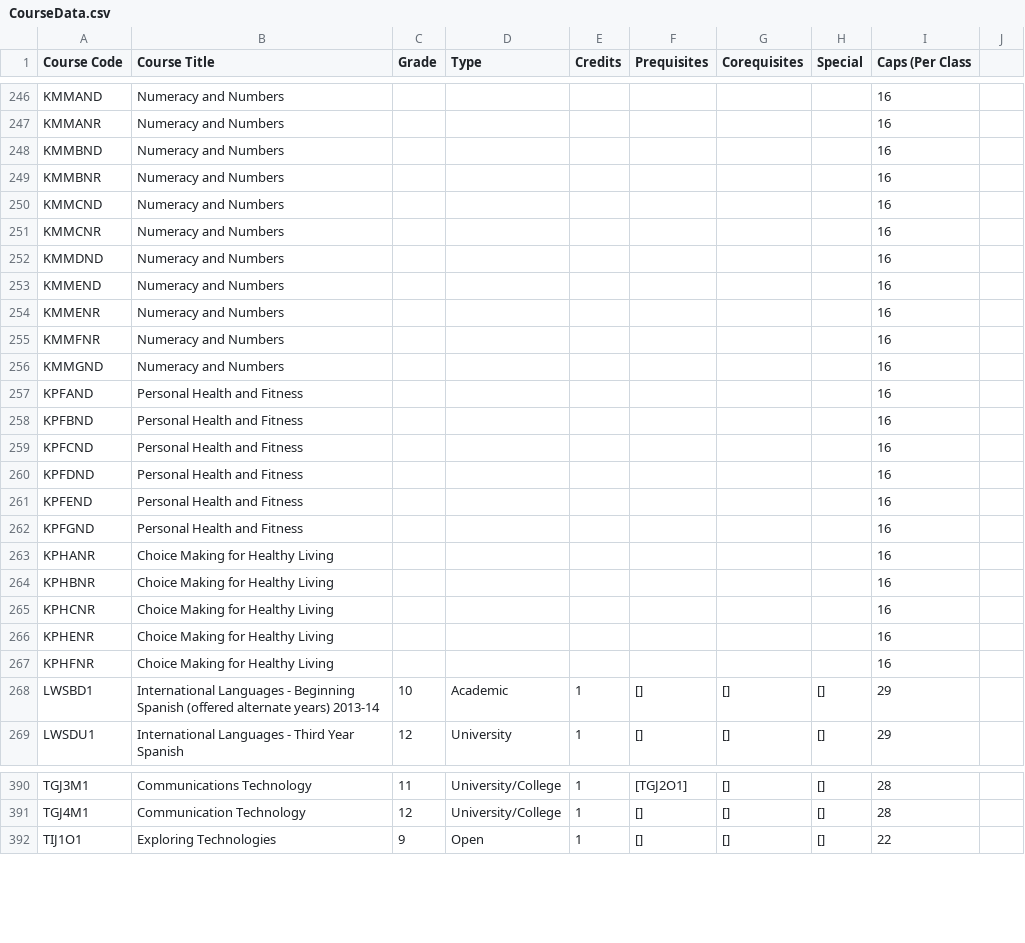
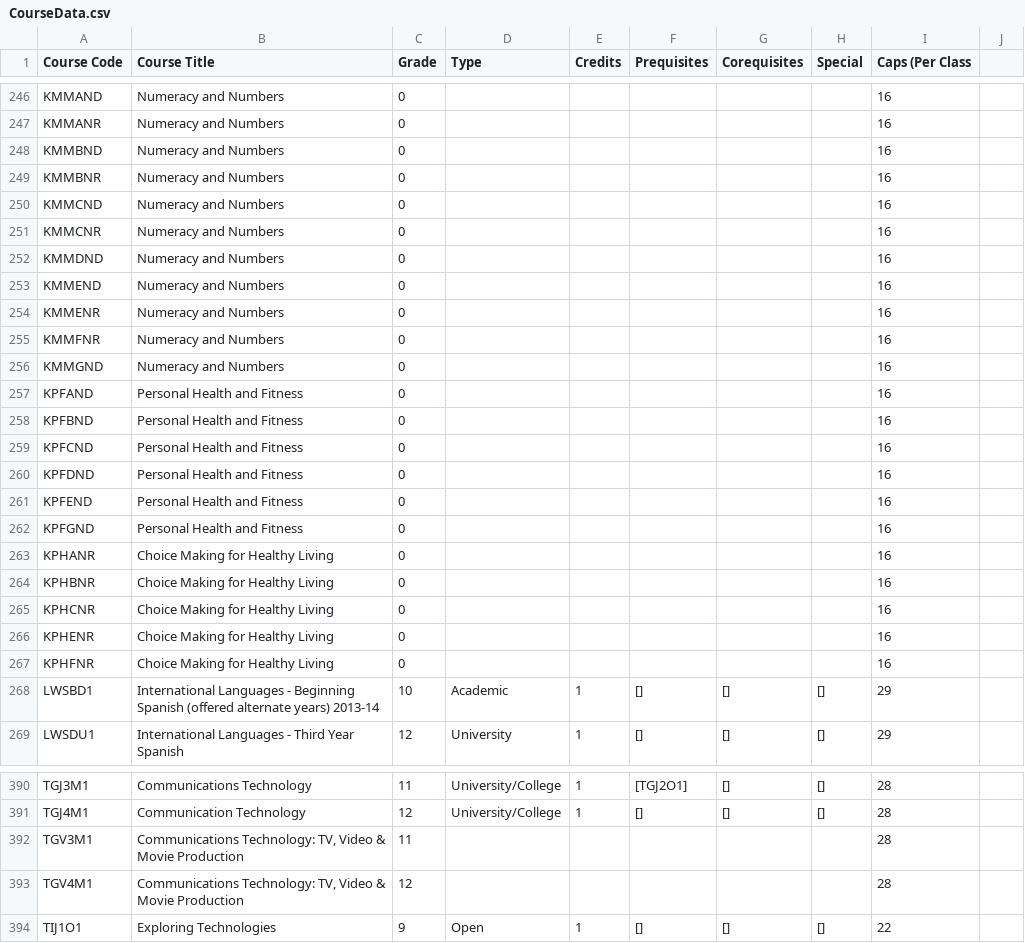
Before and after one commit to Alexsoup97/Timetabling-Software, a CSV file: CourseData.csv, drawn as a sheet; only a part is shown, gaps mark what is left out; the diff covers the shown part only; the diff names each change by its address in the sheet, - before the commit and + after, or states it on an @@ line.

```diff
--- a/CourseData.csv
+++ b/CourseData.csv
-C246:C267 (Grade): (empty)
+C246:C267 (Grade): 0
+row 392: TGV3M1 | Communications Technology: TV, Video & Movie Production | 11 |  |  |  |  |  | 28
+row 393: TGV4M1 | Communications Technology: TV, Video & Movie Production | 12 |  |  |  |  |  | 28
```
Also changed, not shown: 48 edited cells elsewhere in this file, RoomType.csv, StudentTimetables.csv, 5 other files.
